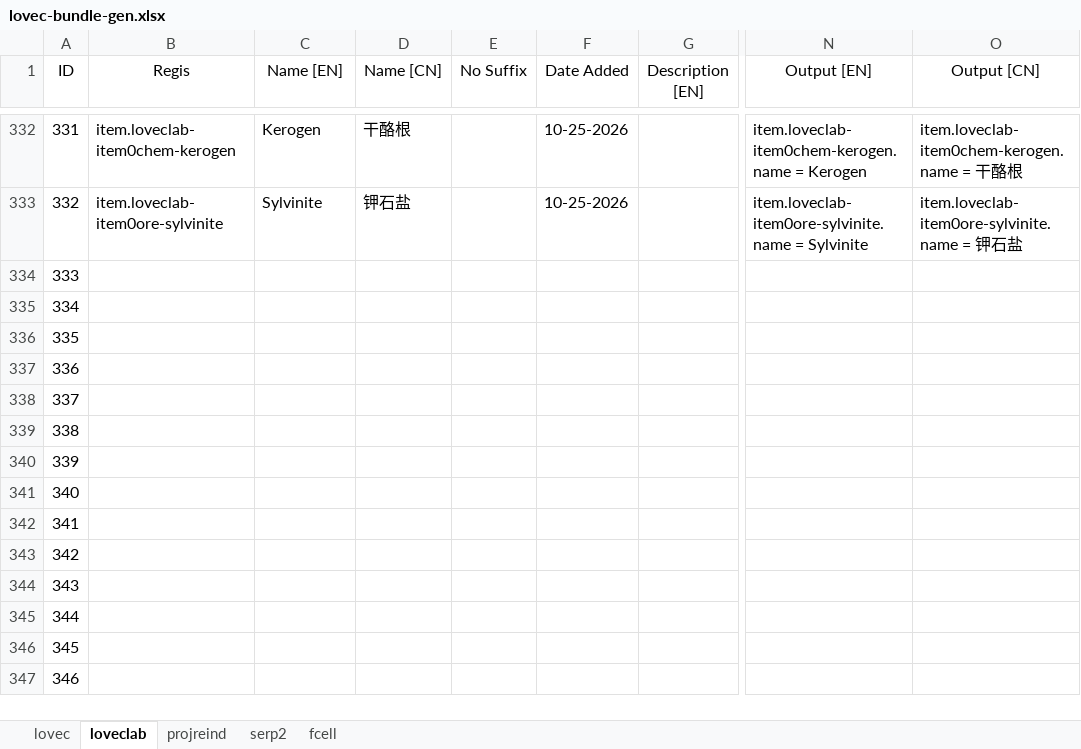
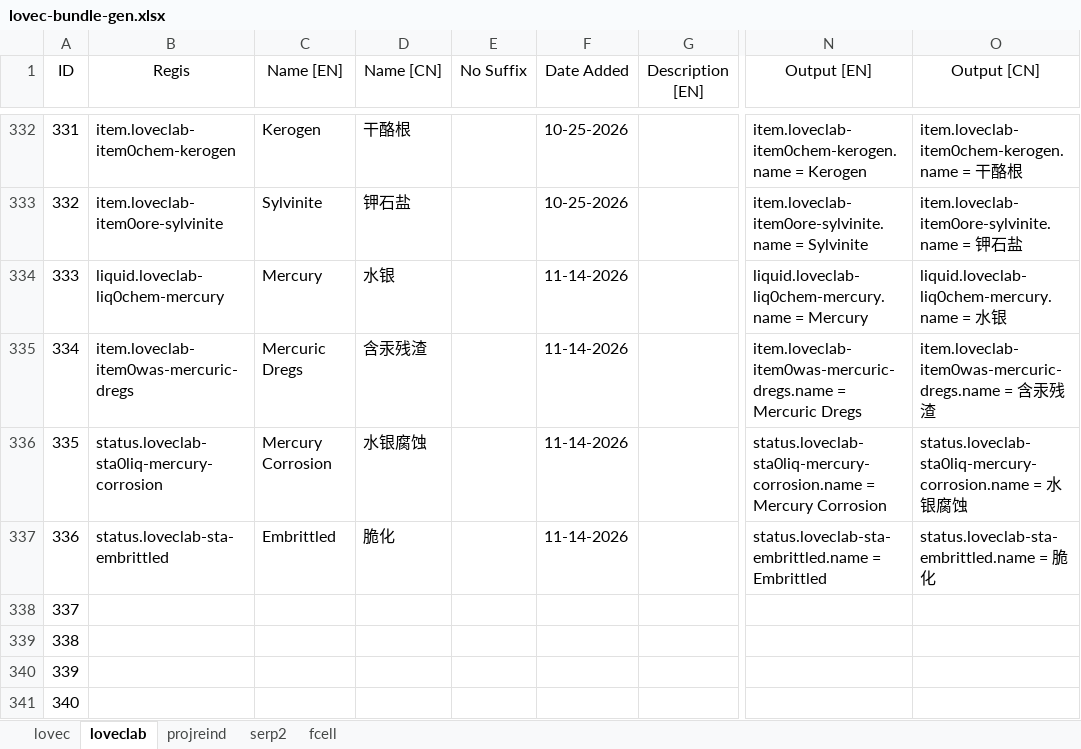
Before and after one commit to HuanXefh/Lovecraftian-Library-Java, an Excel workbook: lovec-bundle-gen.xlsx, sheet loveclab, drawn as a sheet; only a part is shown, gaps mark what is left out; the shorter side is filled out with more unchanged rows; values as stored, in another font and other column widths than the file's, no borders; the diff names each change by its address in the sheet, - before the commit and + after, or states it on an @@ line.

```diff
--- a/lovec-bundle-gen.xlsx (sheet loveclab)
+++ b/lovec-bundle-gen.xlsx (sheet loveclab)
-B334 (Regis): (empty)
+B334 (Regis): liquid.loveclab-liq0chem-mercury
-C334 (Name [EN]): (empty)
+C334 (Name [EN]): Mercury
-D334 (Name [CN]): (empty)
+D334 (Name [CN]): 水银
-F334:F337 (Date Added): (empty)
+F334:F337 (Date Added): 11-14-2026
-N334 (Output [EN]): (empty)
+N334 (Output [EN]): liquid.loveclab-liq0chem-mercury.name = Mercury
-O334 (Output [CN]): (empty)
+O334 (Output [CN]): liquid.loveclab-liq0chem-mercury.name = 水银
-B335 (Regis): (empty)
+B335 (Regis): item.loveclab-item0was-mercuric-dregs
-C335 (Name [EN]): (empty)
+C335 (Name [EN]): Mercuric Dregs
-D335 (Name [CN]): (empty)
+D335 (Name [CN]): 含汞残渣
-N335 (Output [EN]): (empty)
+N335 (Output [EN]): item.loveclab-item0was-mercuric-dregs.name = Mercuric Dregs
-O335 (Output [CN]): (empty)
+O335 (Output [CN]): item.loveclab-item0was-mercuric-dregs.name = 含汞残渣
-B336 (Regis): (empty)
+B336 (Regis): status.loveclab-sta0liq-mercury-corrosion
-C336 (Name [EN]): (empty)
+C336 (Name [EN]): Mercury Corrosion
-D336 (Name [CN]): (empty)
+D336 (Name [CN]): 水银腐蚀
-N336 (Output [EN]): (empty)
+N336 (Output [EN]): status.loveclab-sta0liq-mercury-corrosion.name = Mercury Corrosion
-O336 (Output [CN]): (empty)
+O336 (Output [CN]): status.loveclab-sta0liq-mercury-corrosion.name = 水银腐蚀
-B337 (Regis): (empty)
+B337 (Regis): status.loveclab-sta-embrittled
-C337 (Name [EN]): (empty)
+C337 (Name [EN]): Embrittled
-D337 (Name [CN]): (empty)
+D337 (Name [CN]): 脆化
-N337 (Output [EN]): (empty)
+N337 (Output [EN]): status.loveclab-sta-embrittled.name = Embrittled
-O337 (Output [CN]): (empty)
+O337 (Output [CN]): status.loveclab-sta-embrittled.name = 脆化
```
Also changed, not shown: sheet lovec, 9 other files.
